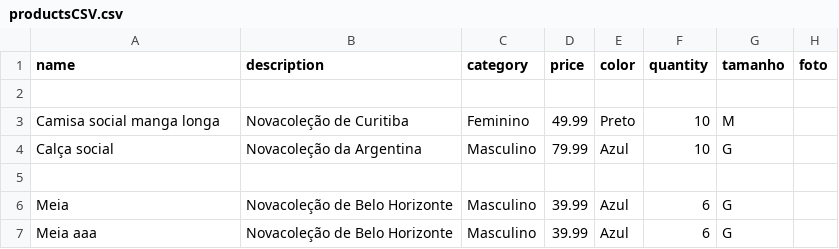
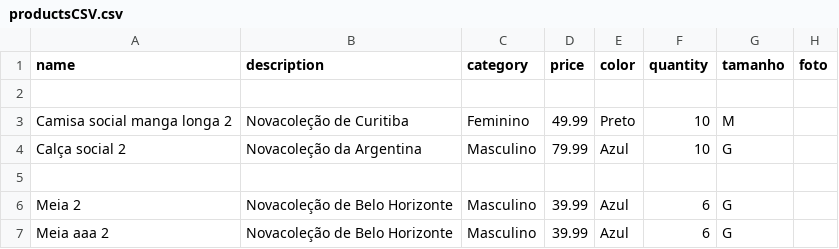
Before and after one commit to wenegawama/loja-roupas, a CSV file: src/main/java/com/loja/roupas/trein/filesProducts/productsCSV.csv, drawn as a sheet.

Commit message:
Added massive upload products

```diff
--- a/src/main/java/com/loja/roupas/trein/filesProducts/productsCSV.csv
+++ b/src/main/java/com/loja/roupas/trein/filesProducts/productsCSV.csv
@@ -2,6 +2,6 @@ name, description,category, price, color, quantity,tamanho, foto
 
-Camisa social manga longa, Novacoleção de Curitiba,Feminino, 49.99, Preto, 10,M,
-    Calça social, Novacoleção da Argentina,Masculino, 79.99, Azul, 10,G,
+Camisa social manga longa 2, Novacoleção de Curitiba,Feminino, 49.99, Preto, 10,M,
+    Calça social 2, Novacoleção da Argentina,Masculino, 79.99, Azul, 10,G,
 
-Meia, Novacoleção de Belo Horizonte,Masculino, 39.99, Azul, 6,G,
-Meia aaa, Novacoleção de Belo Horizonte,Masculino, 39.99, Azul, 6,G,
+Meia 2, Novacoleção de Belo Horizonte,Masculino, 39.99, Azul, 6,G,
+Meia aaa 2, Novacoleção de Belo Horizonte,Masculino, 39.99, Azul, 6,G,
```
Also changed, not shown: 4 other files.
